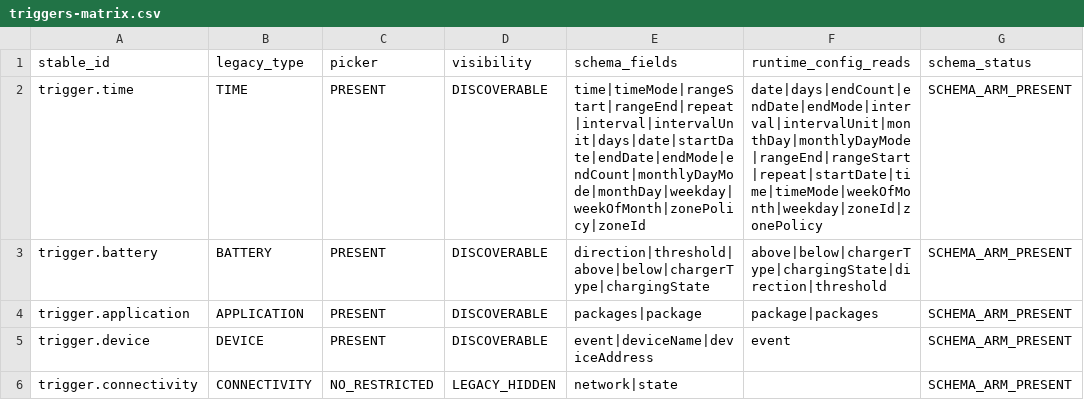
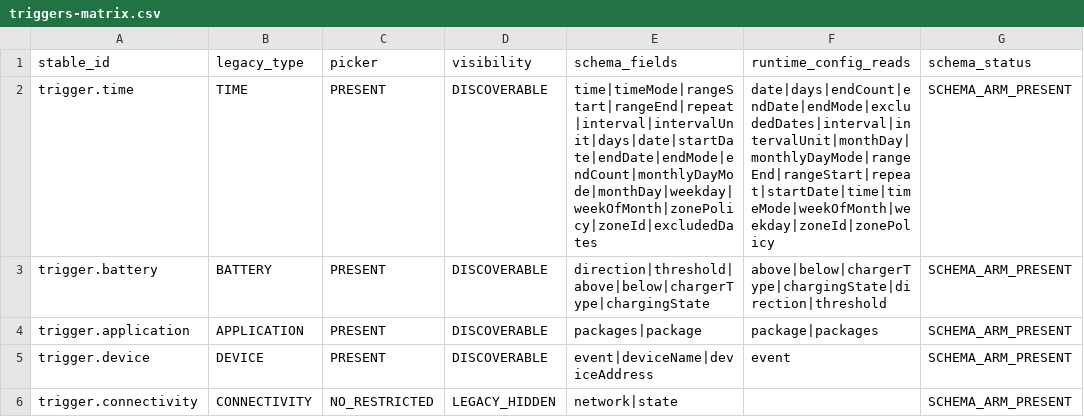
Before and after one commit to Alaa91H/NexaFlow, a CSV file: docs/audit/atomic-inventory/triggers-matrix.csv, drawn as a sheet; only a part is shown; the diff names each change by its address in the sheet, - before the commit and + after, or states it on an @@ line.

Commit message:
feat(triggers): add bounded time date exclusions (#238)
* feat(triggers): add bounded time date exclusions

* docs(audit): refresh time trigger inventory

* test(audit): assert time exclusion runtime parity

```diff
--- a/docs/audit/atomic-inventory/triggers-matrix.csv
+++ b/docs/audit/atomic-inventory/triggers-matrix.csv
-E2 (schema_fields): time|timeMode|rangeStart|rangeEnd|repeat|interval|intervalUnit|days|date|startDate|endDate|endMode|endCount|monthlyDayMode|monthDay|weekday|weekOfMonth|zonePolicy|zoneId
+E2 (schema_fields): time|timeMode|rangeStart|rangeEnd|repeat|interval|intervalUnit|days|date|startDate|endDate|endMode|endCount|monthlyDayMode|monthDay|weekday|weekOfMonth|zonePolicy|zoneId|excludedDates
-F2 (runtime_config_reads): date|days|endCount|endDate|endMode|interval|intervalUnit|monthDay|monthlyDayMode|rangeEnd|rangeStart|repeat|startDate|time|timeMode|weekOfMonth|weekday|zoneId|zonePolicy
+F2 (runtime_config_reads): date|days|endCount|endDate|endMode|excludedDates|interval|intervalUnit|monthDay|monthlyDayMode|rangeEnd|rangeStart|repeat|startDate|time|timeMode|weekOfMonth|weekday|zoneId|zonePolicy
```
Also changed, not shown: docs/audit/atomic-inventory/hotspots.csv, 22 other files.
